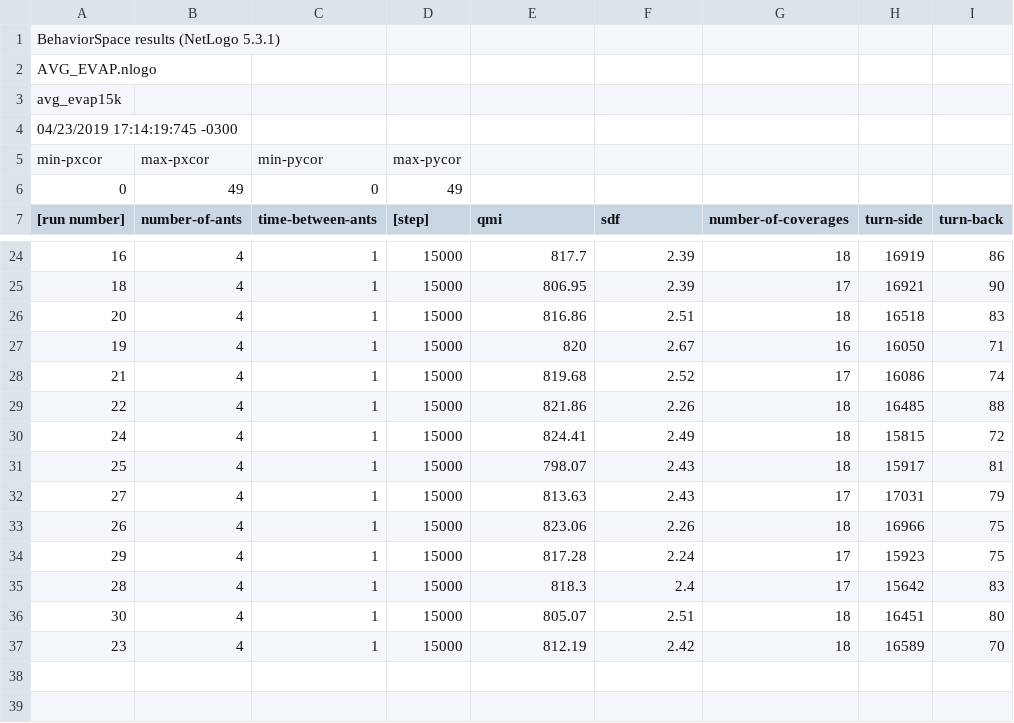
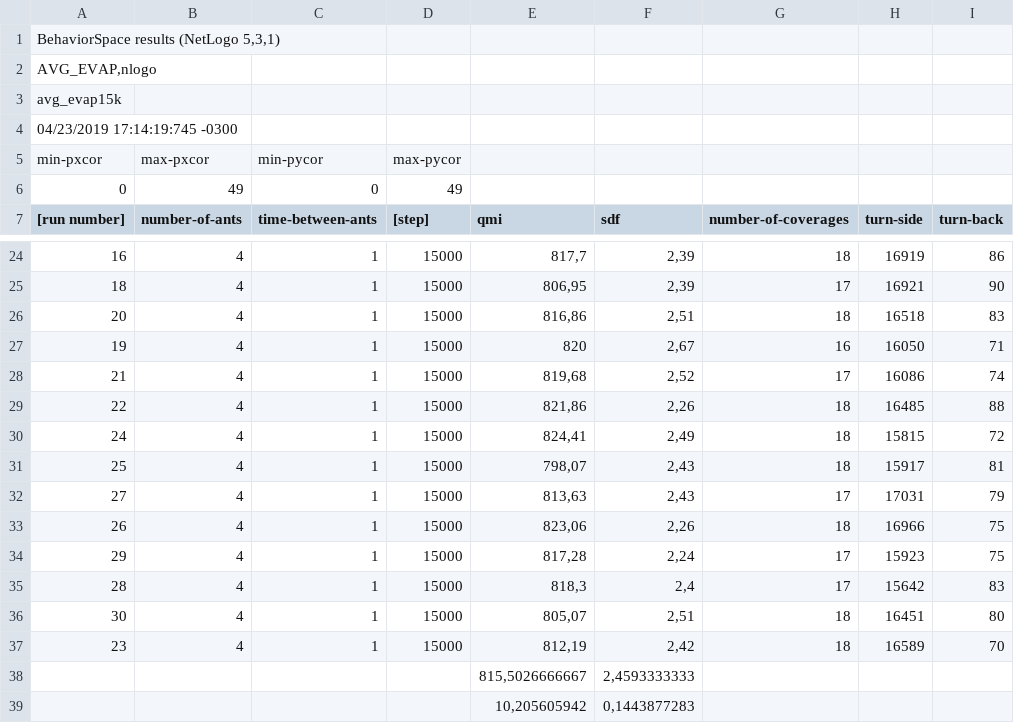
Before and after one commit to kriskappel/MultiagentPathPlanning_Drones, a CSV file: JINT/AVG_EVAP/avg_evap15k-ticksdiv100-table.csv, drawn as a sheet; only a part is shown, gaps mark what is left out; the diff covers the shown part only.

```diff
--- a/JINT/AVG_EVAP/avg_evap15k-ticksdiv100-table.csv
+++ b/JINT/AVG_EVAP/avg_evap15k-ticksdiv100-table.csv
@@ -1,2 +1,2 @@
-"BehaviorSpace results (NetLogo 5.3.1)"
-"AVG_EVAP.nlogo"
+"BehaviorSpace results (NetLogo 5,3,1)",,,,,,,,
+"AVG_EVAP,nlogo",,,,,,,,
@@ -24,14 +24,16 @@
-"16","4","1","15000","817.7","2.39","18","16919","86"
-"18","4","1","15000","806.95","2.39","17","16921","90"
-"20","4","1","15000","816.86","2.51","18","16518","83"
-"19","4","1","15000","820","2.67","16","16050","71"
-"21","4","1","15000","819.68","2.52","17","16086","74"
-"22","4","1","15000","821.86","2.26","18","16485","88"
-"24","4","1","15000","824.41","2.49","18","15815","72"
-"25","4","1","15000","798.07","2.43","18","15917","81"
-"27","4","1","15000","813.63","2.43","17","17031","79"
-"26","4","1","15000","823.06","2.26","18","16966","75"
-"29","4","1","15000","817.28","2.24","17","15923","75"
-"28","4","1","15000","818.3","2.4","17","15642","83"
-"30","4","1","15000","805.07","2.51","18","16451","80"
-"23","4","1","15000","812.19","2.42","18","16589","70"
+16,4,1,15000,"817,7","2,39",18,16919,86
+18,4,1,15000,"806,95","2,39",17,16921,90
+20,4,1,15000,"816,86","2,51",18,16518,83
+19,4,1,15000,820,"2,67",16,16050,71
+21,4,1,15000,"819,68","2,52",17,16086,74
+22,4,1,15000,"821,86","2,26",18,16485,88
+24,4,1,15000,"824,41","2,49",18,15815,72
+25,4,1,15000,"798,07","2,43",18,15917,81
+27,4,1,15000,"813,63","2,43",17,17031,79
+26,4,1,15000,"823,06","2,26",18,16966,75
+29,4,1,15000,"817,28","2,24",17,15923,75
+28,4,1,15000,"818,3","2,4",17,15642,83
+30,4,1,15000,"805,07","2,51",18,16451,80
+23,4,1,15000,"812,19","2,42",18,16589,70
+,,,,"815,5026666667","2,4593333333",,,
+,,,,"10,205605942","0,1443877283",,,
```
Also changed, not shown: 32 edited cells elsewhere in this file, JINT/AVG_EVAP/avg_evap10k-ticksdiv100-table.csv, JINT/AVG_EVAP/avg_evap20k-ticksdiv100-table.csv, 22 other files.
